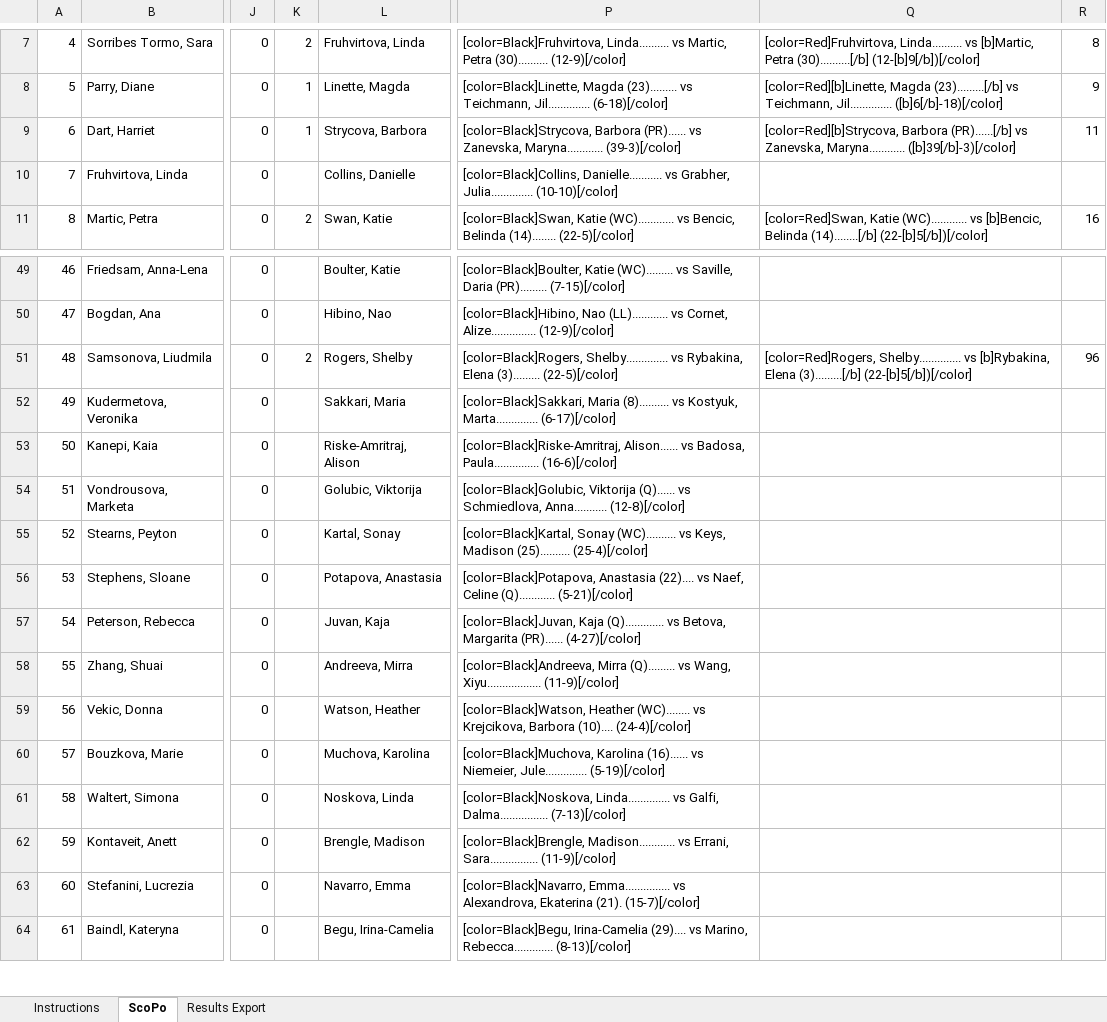
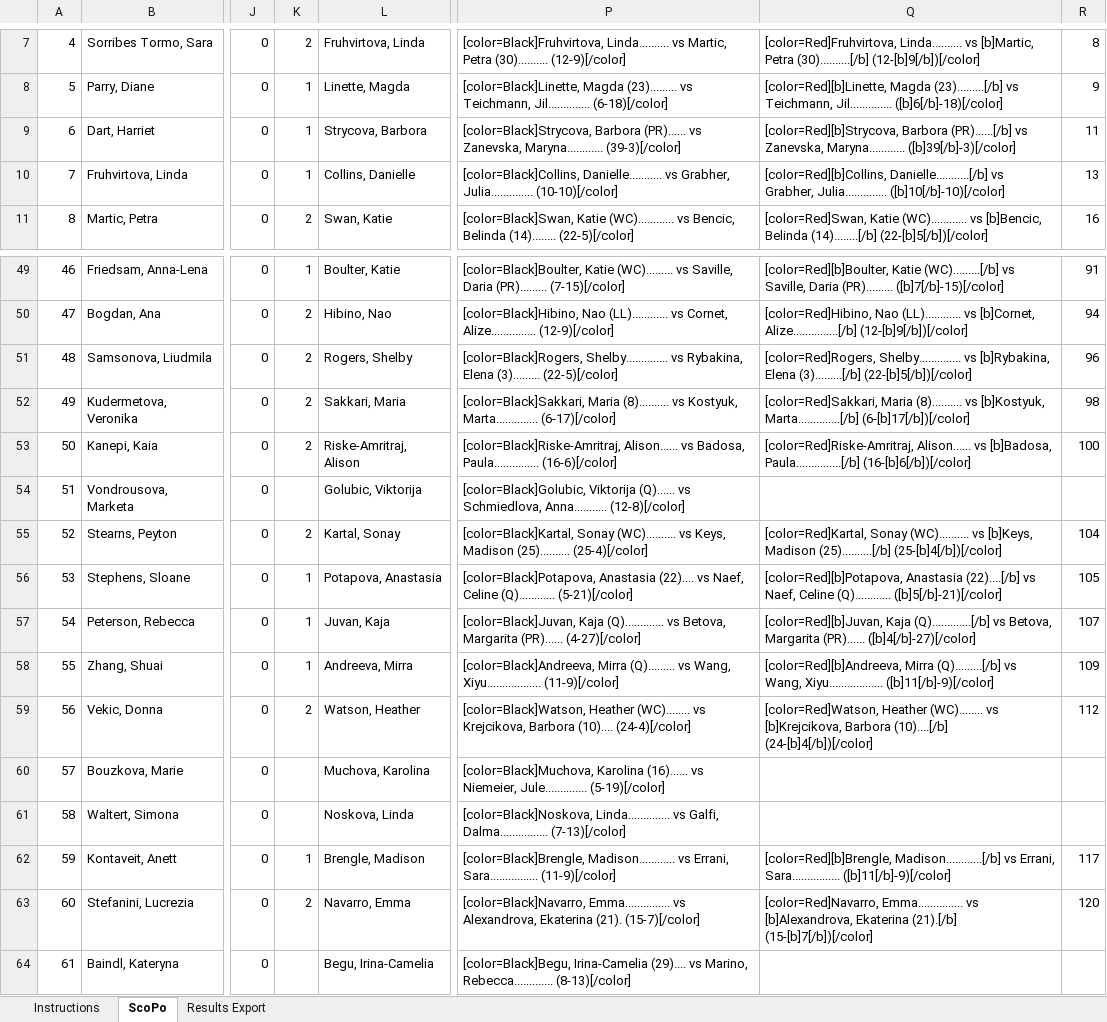
Before and after one commit to Kal-HuN/PAW, an Excel workbook: examples/Wimbledon.xlsx, sheet ScoPo, drawn as a sheet; only a part is shown, gaps mark what is left out; values as stored, in another font and other column widths than the file's, no cell formats; the diff covers the shown part only; the diff names each change by its address in the sheet, - before the commit and + after, or states it on an @@ line.

```diff
--- a/examples/Wimbledon.xlsx (sheet ScoPo)
+++ b/examples/Wimbledon.xlsx (sheet ScoPo)
-K10: (empty)
+K10: 1
-Q10: (empty)
+Q10: [color=Red][b]Collins, Danielle...........[/b] vs Grabher, Julia.............. ([b]10[/b]-10)[/color]
-R10: (empty)
+R10: 13
-K49: (empty)
+K49: 1
-Q49: (empty)
+Q49: [color=Red][b]Boulter, Katie (WC).........[/b] vs Saville, Daria (PR)......... ([b]7[/b]-15)[/color]
-R49: (empty)
+R49: 91
-K50: (empty)
+K50: 2
-Q50: (empty)
+Q50: [color=Red]Hibino, Nao (LL)............ vs [b]Cornet, Alize...............[/b] (12-[b]9[/b])[/color]
-R50: (empty)
+R50: 94
-K52:K53: (empty)
+K52:K53: 2
-Q52: (empty)
+Q52: [color=Red]Sakkari, Maria (8).......... vs [b]Kostyuk, Marta..............[/b] (6-[b]17[/b])[/color]
-R52: (empty)
+R52: 98
-Q53: (empty)
+Q53: [color=Red]Riske-Amritraj, Alison...... vs [b]Badosa, Paula...............[/b] (16-[b]6[/b])[/color]
-R53: (empty)
+R53: 100
-K55: (empty)
+K55: 2
-Q55: (empty)
+Q55: [color=Red]Kartal, Sonay (WC).......... vs [b]Keys, Madison (25)..........[/b] (25-[b]4[/b])[/color]
-R55: (empty)
+R55: 104
-K56:K58: (empty)
+K56:K58: 1
-Q56: (empty)
+Q56: [color=Red][b]Potapova, Anastasia (22)....[/b] vs Naef, Celine (Q)............ ([b]5[/b]-21)[/color]
-R56: (empty)
+R56: 105
-Q57: (empty)
+Q57: [color=Red][b]Juvan, Kaja (Q).............[/b] vs Betova, Margarita (PR)...... ([b]4[/b]-27)[/color]
-R57: (empty)
+R57: 107
-Q58: (empty)
+Q58: [color=Red][b]Andreeva, Mirra (Q).........[/b] vs Wang, Xiyu.................. ([b]11[/b]-9)[/color]
-R58: (empty)
+R58: 109
-K59: (empty)
+K59: 2
-Q59: (empty)
+Q59: [color=Red]Watson, Heather (WC)........ vs [b]Krejcikova, Barbora (10)....[/b] (24-[b]4[/b])[/color]
-R59: (empty)
+R59: 112
-K62: (empty)
+K62: 1
-Q62: (empty)
+Q62: [color=Red][b]Brengle, Madison............[/b] vs Errani, Sara................ ([b]11[/b]-9)[/color]
-R62: (empty)
+R62: 117
-K63: (empty)
+K63: 2
-Q63: (empty)
+Q63: [color=Red]Navarro, Emma............... vs [b]Alexandrova, Ekaterina (21).[/b] (15-[b]7[/b])[/color]
-R63: (empty)
+R63: 120
```
Also changed, not shown: 154 edited cells elsewhere in this sheet, sheet Results Export, cell formats, formulas that keep their value.
